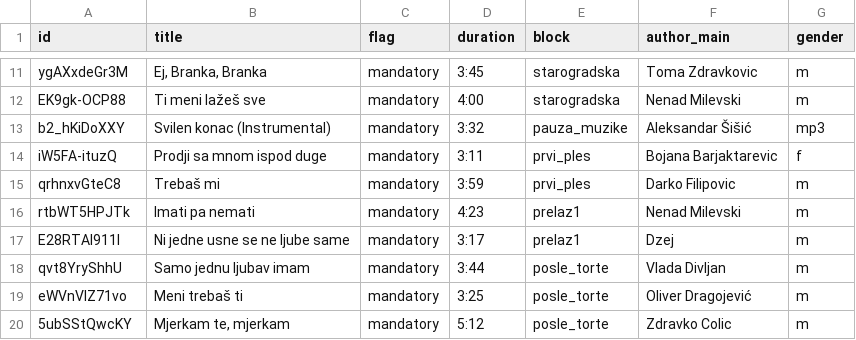
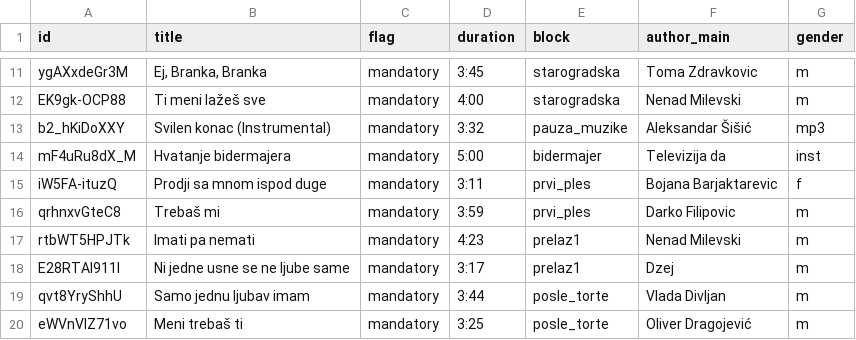
Before and after one commit to ToshKae/nesvil-raspored-pesama, a CSV file: playlist.csv, drawn as a sheet; only a part is shown, gaps mark what is left out; the shorter side is filled out with more unchanged rows.

```diff
--- a/playlist.csv
+++ b/playlist.csv
@@ -13,2 +13,3 @@ EK9gk-OCP88,Ti meni lažeš sve,mandatory,4:00,starogradska,Nenad Milevski,m
 b2_hKiDoXXY,Svilen konac (Instrumental),mandatory,3:32,pauza_muzike,Aleksandar Šišić,mp3
+mF4uRu8dX_M,Hvatanje bidermajera,mandatory,5:00,bidermajer,Televizija da,inst
 iW5FA-ituzQ,Prodji sa mnom ispod duge,mandatory,3:11,prvi_ples,Bojana Barjaktarevic,f
```
Also changed, not shown: blocks.csv.
